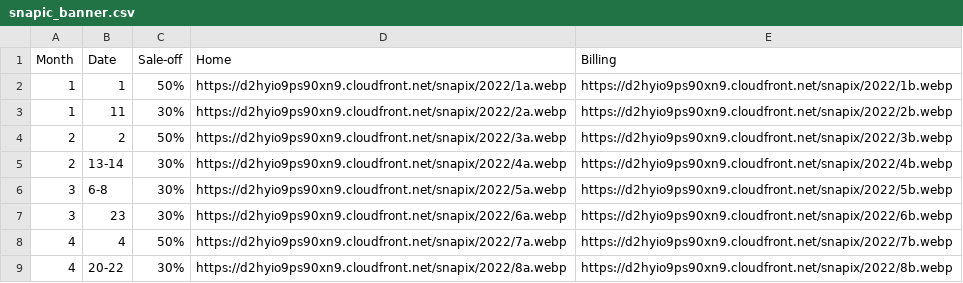
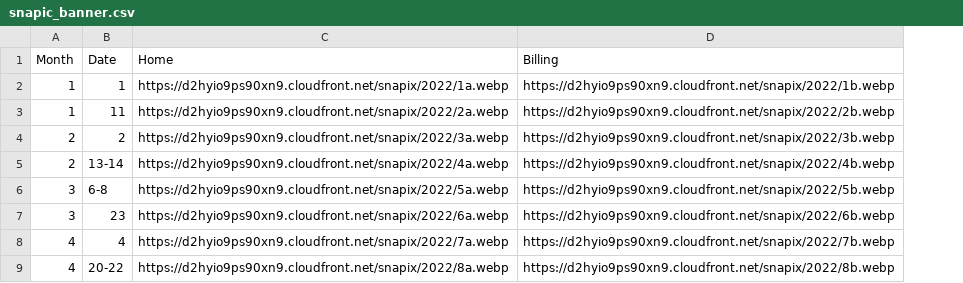
Before and after one commit to PrimarchDatNT/PY_TOOL, a CSV file: holisale/snapic_banner.csv, drawn as a sheet; only a part is shown; the diff names each change by its address in the sheet, - before the commit and + after, or states it on an @@ line.

```diff
--- a/holisale/snapic_banner.csv
+++ b/holisale/snapic_banner.csv
-column C (Sale-off), rows 2-9: 50% | 30% | 50% | 30% | 30% | 30% | 50% | 30%
```
Also changed, not shown: holisale/yuface_banner.csv.
